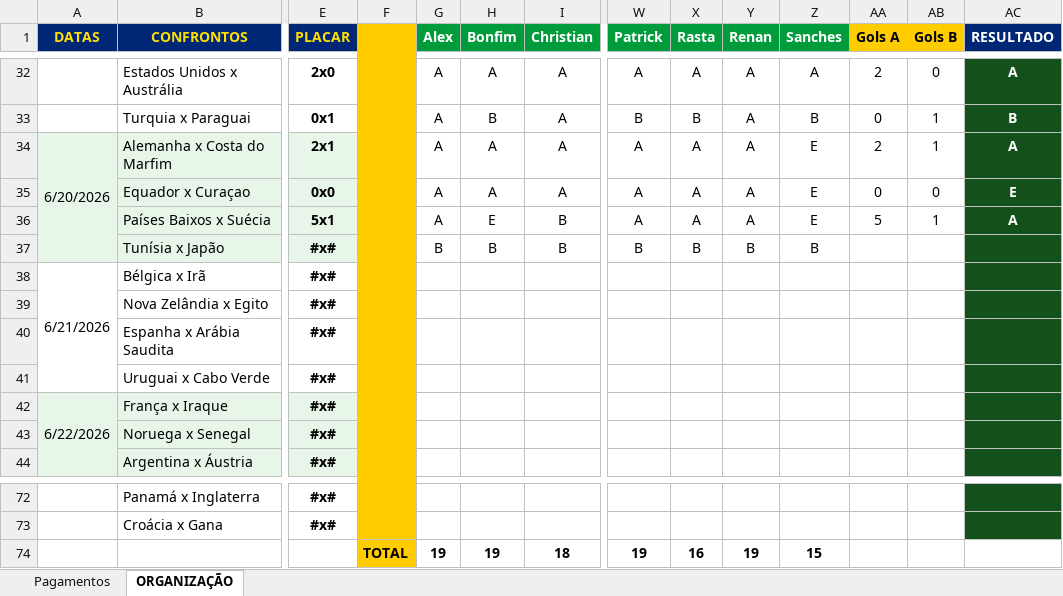
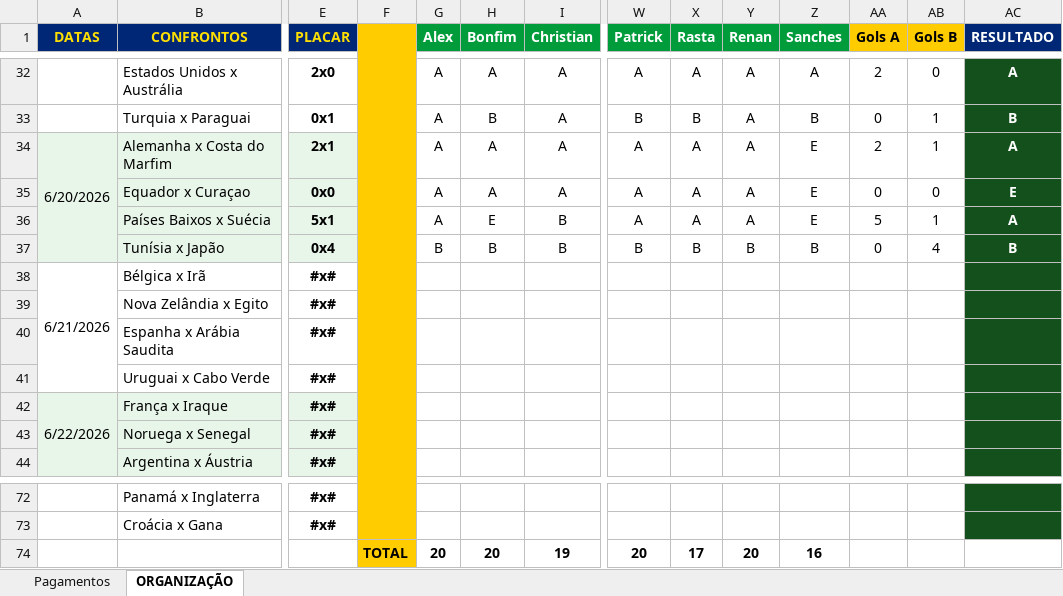
Before and after one commit to ChristianBranco/BolaoCopa, an Excel workbook: BOLAO.xlsx, sheet ORGANIZAÇÃO, drawn as a sheet; only a part is shown, gaps mark what is left out; values as stored, in another font and other column widths than the file's, no borders; conditional formats not drawn; removed rows and columns are numbered as before the commit, all else as after; rows hold the shown columns only; the diff names each change by its address in the sheet, - before the commit and + after, or states it on an @@ line.

Commit message:
Update BOLAO.xlsx

```diff
--- a/BOLAO.xlsx (sheet ORGANIZAÇÃO)
+++ b/BOLAO.xlsx (sheet ORGANIZAÇÃO)
-E37 (PLACAR): #x#
+E37 (PLACAR): 0x4
-AA37 (Gols A): (empty)
+AA37 (Gols A): 0
-AB37 (Gols B): (empty)
+AB37 (Gols B): 4
-AC37 (RESULTADO): (empty)
+AC37 (RESULTADO): B
-row 74:  |  |  | TOTAL | 19 | 19 | 18 | 19 | 16 | 19 | 15
+row 74:  |  |  | TOTAL | 20 | 20 | 19 | 20 | 17 | 20 | 16
```
